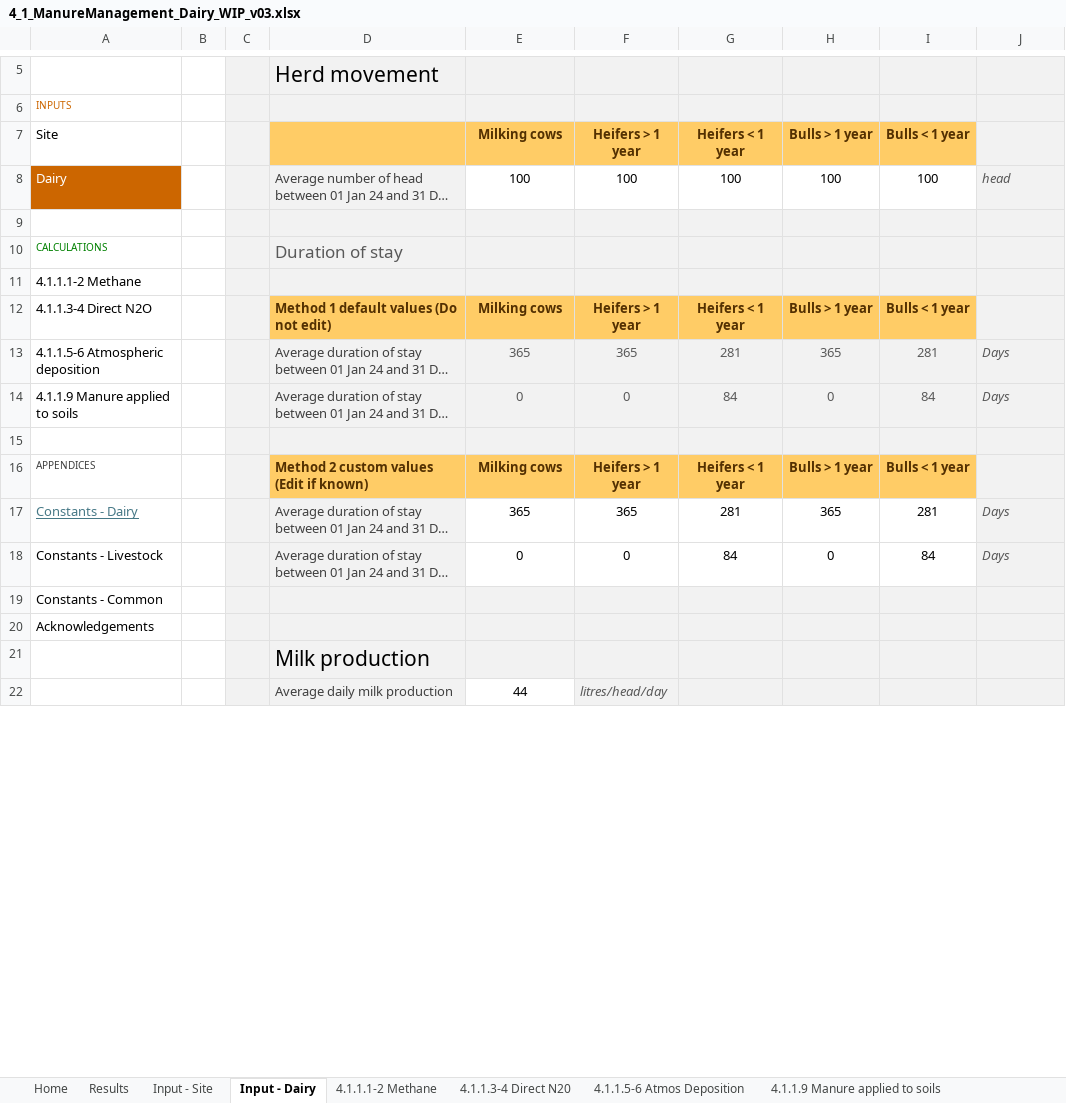
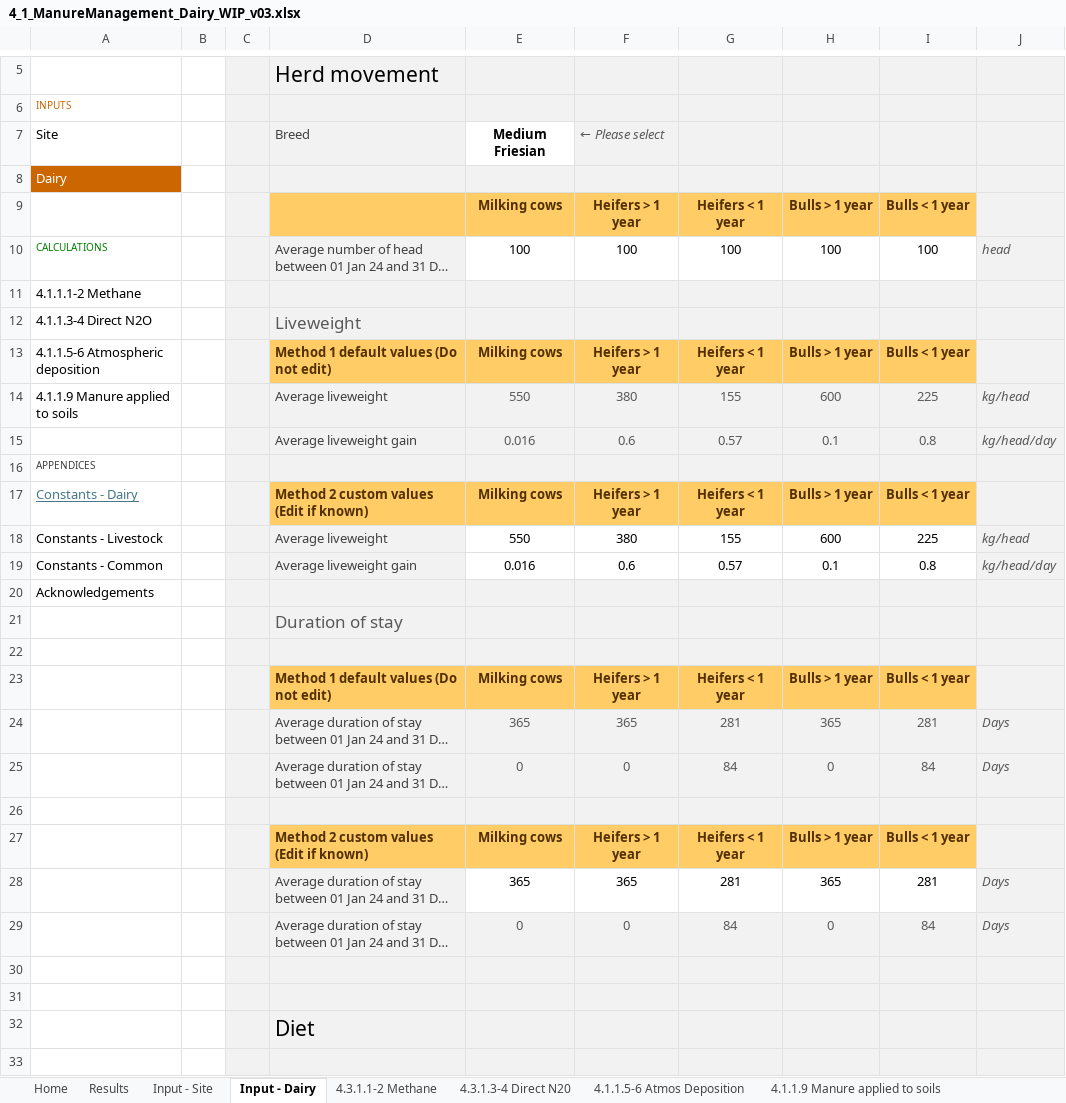
Before and after one commit to mrpaulkotz/GAF-VEERG-Functions, an Excel workbook: Excel/4_1_ManureManagement_Dairy_WIP_v03.xlsx, sheet Input - Dairy, drawn as a sheet; only a part is shown, gaps mark what is left out; the shorter side is filled out with more unchanged rows; long unchanged cells end in …; values as stored, in another font and other column widths than the file's, no borders; conditional formats not drawn; removed rows and columns are numbered as before the commit, all else as after; the diff covers the shown part only; the diff names each change by its address in the sheet, - before the commit and + after, or states it on an @@ line.

Commit message:
dairy mms

```diff
--- a/Excel/4_1_ManureManagement_Dairy_WIP_v03.xlsx (sheet Input - Dairy)
+++ b/Excel/4_1_ManureManagement_Dairy_WIP_v03.xlsx (sheet Input - Dairy)
-sheet tab: 4.1.1.1-2 Methane
+sheet tab: 4.3.1.1-2 Methane
-sheet tab: 4.1.1.3-4 Direct N20
+sheet tab: 4.3.1.3-4 Direct N20
+row 7: Site |  |  | Breed | Medium Friesian | ← Please select
+row 8: Dairy
-A9: Site
+A9: (empty)
-A10: Dairy
+A10: CALCULATIONS
@@ A10 fill: #CC6600 → none, text colour: #FFFFFF → #008000, text size: smaller @@
+row 12: 4.1.1.3-4 Direct N2O |  |  | Liveweight
+row 13: 4.1.1.5-6 Atmospheric deposition |  |  | Method 1 default values (Do not edit) | Milking cows | Heifers > 1 year | Heifers < 1 year | Bulls > 1 year | Bulls < 1 year
+row 14: 4.1.1.9 Manure applied to soils |  |  | Average liveweight | 550 | 380 | 155 | 600 | 225 | kg/head
+row 15:  |  |  | Average liveweight gain | 0.016 | 0.6 | 0.57 | 0.1 | 0.8 | kg/head/day
+row 16: APPENDICES
+row 17: Constants - Dairy |  |  | Method 2 custom values (Edit if known) | Milking cows | Heifers > 1 year | Heifers < 1 year | Bulls > 1 year | Bulls < 1 year
+row 18: Constants - Livestock |  |  | Average liveweight | 550 | 380 | 155 | 600 | 225 | kg/head
+row 19: Constants - Common |  |  | Average liveweight gain | 0.016 | 0.6 | 0.57 | 0.1 | 0.8 | kg/head/day
+row 20: Acknowledgements
+row 21:  |  |  | Duration of stay
-row 10: CALCULATIONS |  |  | Duration of stay
-A23: 4.1.1.3-4 Direct N2O
+A23: (empty)
-A24: 4.1.1.5-6 Atmospheric deposition
+A24: (empty)
-A25: 4.1.1.9 Manure applied to soils
+A25: (empty)
-A27: APPENDICES
+A27: (empty)
-A28: Constants - Dairy
+A28: (empty)
-A29: Constants - Livestock
+A29: (empty)
@@ E29:I29 fill: none → #F2F2F2, text colour: black → #595959 @@
-A30: Constants - Common
+A30: (empty)
-A31: Acknowledgements
+A31: (empty)
+row 32:  |  |  | Diet
+row 33: (empty)
```
Also changed, not shown: 11 added rows and 1 removed row elsewhere in this sheet, sheet 4.3.1.1-2 Methane, sheet 4.3.1.3-4 Direct N20, sheet 4.1.1.9 Manure applied to soils, sheet 4.1.1.5-6 Atmos Deposition, sheet Results, sheet Constants - Dairy, formulas that keep their value, charts or pictures, Excel/Common_v02.xlsx, 24 other files.
